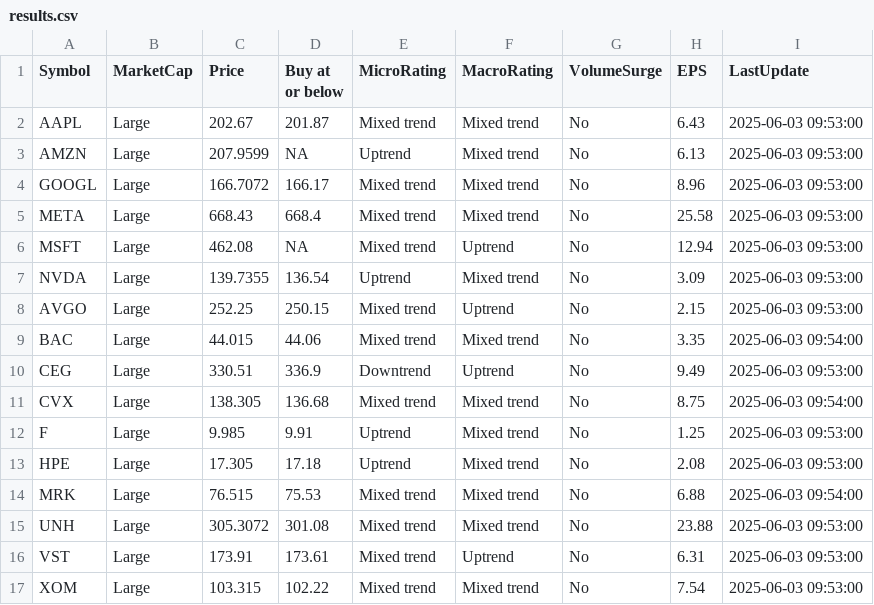
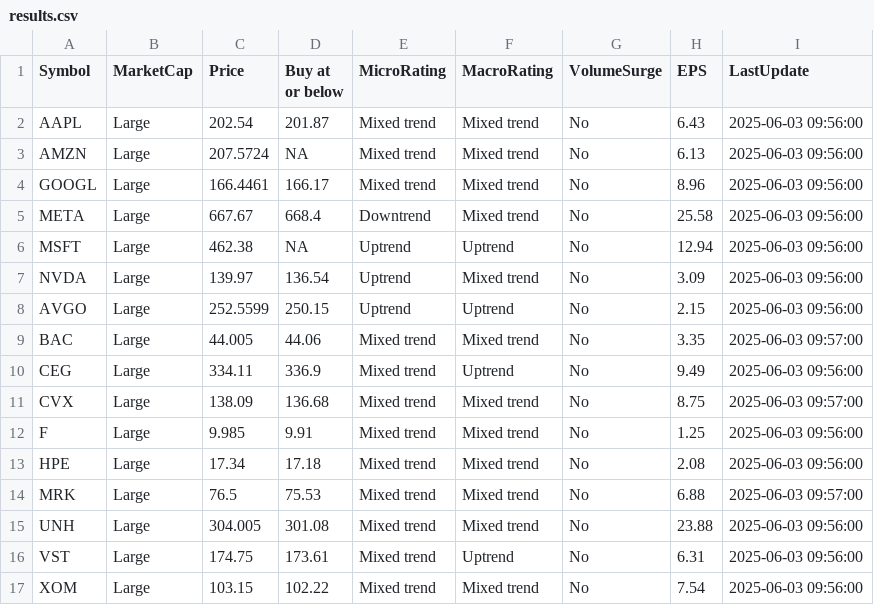
Before and after one commit to kuppal3gt/MSF, a CSV file: results.csv, drawn as a sheet.

Commit message:
Auto-update results at Tue Jun  3 10:00:00 EDT 2025

```diff
--- a/results.csv
+++ b/results.csv
@@ -1,17 +1,17 @@
 "Symbol","MarketCap","Price","Buy at or below","MicroRating","MacroRating","VolumeSurge","EPS","LastUpdate"
-"AAPL","Large",202.67,201.87,"Mixed trend","Mixed trend","No",6.43,"2025-06-03 09:53:00"
-"AMZN","Large",207.9599,NA,"Uptrend","Mixed trend","No",6.13,"2025-06-03 09:53:00"
-"GOOGL","Large",166.7072,166.17,"Mixed trend","Mixed trend","No",8.96,"2025-06-03 09:53:00"
-"META","Large",668.43,668.4,"Mixed trend","Mixed trend","No",25.58,"2025-06-03 09:53:00"
-"MSFT","Large",462.08,NA,"Mixed trend","Uptrend","No",12.94,"2025-06-03 09:53:00"
-"NVDA","Large",139.7355,136.54,"Uptrend","Mixed trend","No",3.09,"2025-06-03 09:53:00"
-"AVGO","Large",252.25,250.15,"Mixed trend","Uptrend","No",2.15,"2025-06-03 09:53:00"
-"BAC","Large",44.015,44.06,"Mixed trend","Mixed trend","No",3.35,"2025-06-03 09:54:00"
-"CEG","Large",330.51,336.9,"Downtrend","Uptrend","No",9.49,"2025-06-03 09:53:00"
-"CVX","Large",138.305,136.68,"Mixed trend","Mixed trend","No",8.75,"2025-06-03 09:54:00"
-"F","Large",9.985,9.91,"Uptrend","Mixed trend","No",1.25,"2025-06-03 09:53:00"
-"HPE","Large",17.305,17.18,"Uptrend","Mixed trend","No",2.08,"2025-06-03 09:53:00"
-"MRK","Large",76.515,75.53,"Mixed trend","Mixed trend","No",6.88,"2025-06-03 09:54:00"
-"UNH","Large",305.3072,301.08,"Mixed trend","Mixed trend","No",23.88,"2025-06-03 09:53:00"
-"VST","Large",173.91,173.61,"Mixed trend","Uptrend","No",6.31,"2025-06-03 09:53:00"
-"XOM","Large",103.315,102.22,"Mixed trend","Mixed trend","No",7.54,"2025-06-03 09:53:00"
+"AAPL","Large",202.54,201.87,"Mixed trend","Mixed trend","No",6.43,"2025-06-03 09:56:00"
+"AMZN","Large",207.5724,NA,"Mixed trend","Mixed trend","No",6.13,"2025-06-03 09:56:00"
+"GOOGL","Large",166.4461,166.17,"Mixed trend","Mixed trend","No",8.96,"2025-06-03 09:56:00"
+"META","Large",667.67,668.4,"Downtrend","Mixed trend","No",25.58,"2025-06-03 09:56:00"
+"MSFT","Large",462.38,NA,"Uptrend","Uptrend","No",12.94,"2025-06-03 09:56:00"
+"NVDA","Large",139.97,136.54,"Uptrend","Mixed trend","No",3.09,"2025-06-03 09:56:00"
+"AVGO","Large",252.5599,250.15,"Uptrend","Uptrend","No",2.15,"2025-06-03 09:56:00"
+"BAC","Large",44.005,44.06,"Mixed trend","Mixed trend","No",3.35,"2025-06-03 09:57:00"
+"CEG","Large",334.11,336.9,"Mixed trend","Uptrend","No",9.49,"2025-06-03 09:56:00"
+"CVX","Large",138.09,136.68,"Mixed trend","Mixed trend","No",8.75,"2025-06-03 09:57:00"
+"F","Large",9.985,9.91,"Mixed trend","Mixed trend","No",1.25,"2025-06-03 09:56:00"
+"HPE","Large",17.34,17.18,"Mixed trend","Mixed trend","No",2.08,"2025-06-03 09:56:00"
+"MRK","Large",76.5,75.53,"Mixed trend","Mixed trend","No",6.88,"2025-06-03 09:57:00"
+"UNH","Large",304.005,301.08,"Mixed trend","Mixed trend","No",23.88,"2025-06-03 09:56:00"
+"VST","Large",174.75,173.61,"Mixed trend","Uptrend","No",6.31,"2025-06-03 09:56:00"
+"XOM","Large",103.15,102.22,"Mixed trend","Mixed trend","No",7.54,"2025-06-03 09:56:00"
```
Also changed, not shown: results_basic.csv, results_essential.csv, 1 other file.
